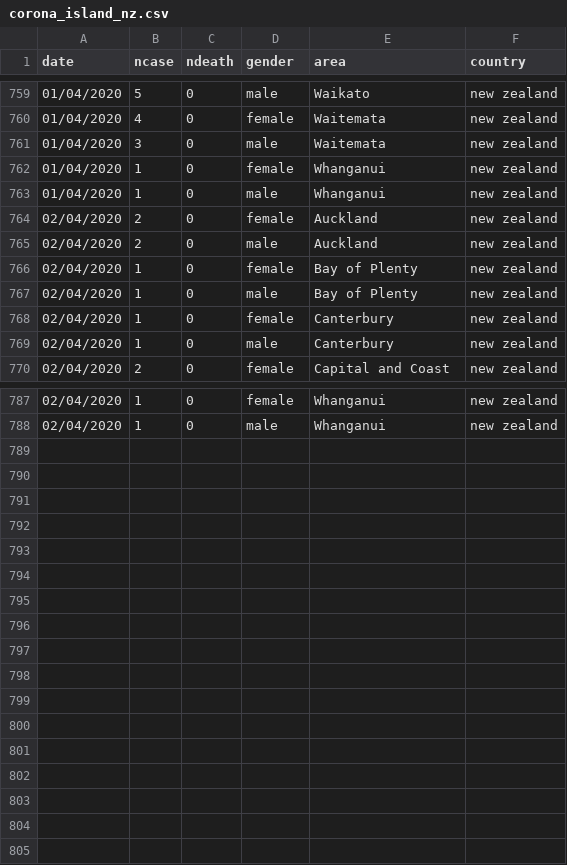
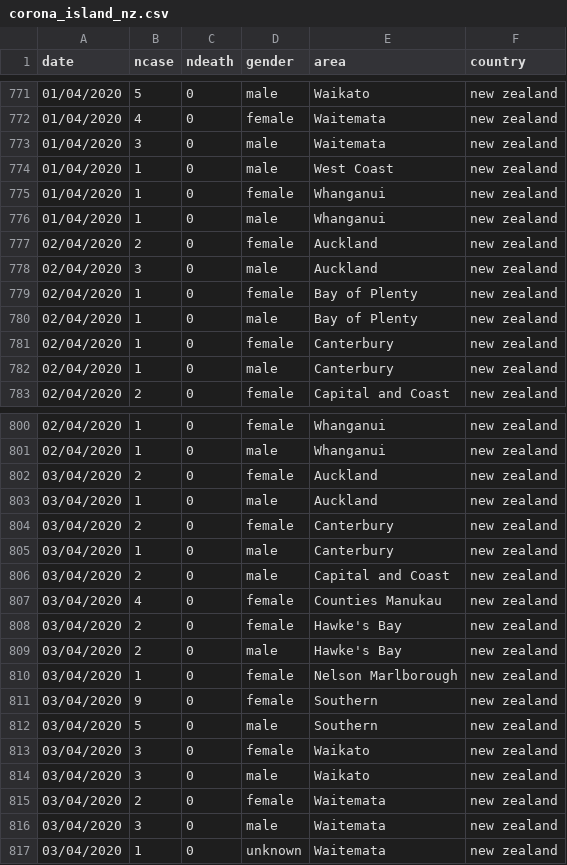
Before and after one commit to mathsnuig/coronaviz, a CSV file: data/corona_island_nz.csv, drawn as a sheet; only a part is shown, gaps mark what is left out; the diff covers the shown part only.

Commit message:
updated data

```diff
--- a/data/corona_island_nz.csv
+++ b/data/corona_island_nz.csv
@@ -761,2 +773,3 @@ date,ncase,ndeath,gender,area,country
 01/04/2020,3,0,male,Waitemata,new zealand
+01/04/2020,1,0,male,West Coast,new zealand
 01/04/2020,1,0,female,Whanganui,new zealand
@@ -764,3 +777,3 @@ date,ncase,ndeath,gender,area,country
 02/04/2020,2,0,female,Auckland,new zealand
-02/04/2020,2,0,male,Auckland,new zealand
+02/04/2020,3,0,male,Auckland,new zealand
 02/04/2020,1,0,female,Bay of Plenty,new zealand
@@ -788 +801,17 @@ date,ncase,ndeath,gender,area,country
 02/04/2020,1,0,male,Whanganui,new zealand
+03/04/2020,2,0,female,Auckland,new zealand
+03/04/2020,1,0,male,Auckland,new zealand
+03/04/2020,2,0,female,Canterbury,new zealand
+03/04/2020,1,0,male,Canterbury,new zealand
+03/04/2020,2,0,male,Capital and Coast,new zealand
+03/04/2020,4,0,female,Counties Manukau,new zealand
+03/04/2020,2,0,female,Hawke's Bay,new zealand
+03/04/2020,2,0,male,Hawke's Bay,new zealand
+03/04/2020,1,0,female,Nelson Marlborough,new zealand
+03/04/2020,9,0,female,Southern,new zealand
+03/04/2020,5,0,male,Southern,new zealand
+03/04/2020,3,0,female,Waikato,new zealand
+03/04/2020,3,0,male,Waikato,new zealand
+03/04/2020,2,0,female,Waitemata,new zealand
+03/04/2020,3,0,male,Waitemata,new zealand
+03/04/2020,1,0,unknown,Waitemata,new zealand
```
Also changed, not shown: 12 added rows and 7 edited cells elsewhere in this file, data/corona_age.csv, data/corona_county.csv, 6 other files.
